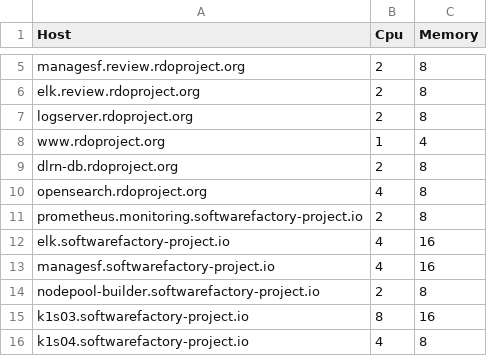
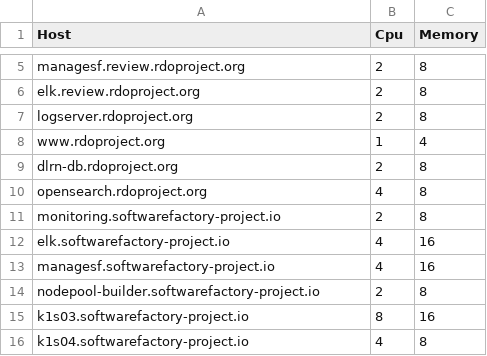
Before and after one commit to softwarefactory-project/sf-infra, a CSV file: doc/inventory.csv, drawn as a sheet; only a part is shown, gaps mark what is left out.

Commit message:
Rename prometheus.monitoring host to monitoring
The prefix "prometheus" is not needed, due the main page is redirecting
to the whole monitoring page, so just "monitoring" name would be enough.

How it was done:

    find ../sf-infra -type f -not -iwholename '*.git*'  -exec sed -i 's/prometheus.monitoring/monitoring/g' {} \;

And:

    mv playbooks/host_vars/prometheus.monitoring.softwarefactory-project.io.dhall playbooks/host_vars/monitoring.softwarefactory-project.io.dhall
    mv playbooks/host_vars/prometheus.monitoring.softwarefactory-project.io.yaml  playbooks/host_vars/monitoring.softwarefactory-project.io.yaml

Change-Id: Icfc4feac0aa233497eeeb9f22efd4cf91a42e1bb

```diff
--- a/doc/inventory.csv
+++ b/doc/inventory.csv
@@ -10,3 +10,3 @@ dlrn-db.rdoproject.org,2,8
 opensearch.rdoproject.org,4,8
-prometheus.monitoring.softwarefactory-project.io,2,8
+monitoring.softwarefactory-project.io,2,8
 elk.softwarefactory-project.io,4,16
```
Also changed, not shown: 22 other files.
